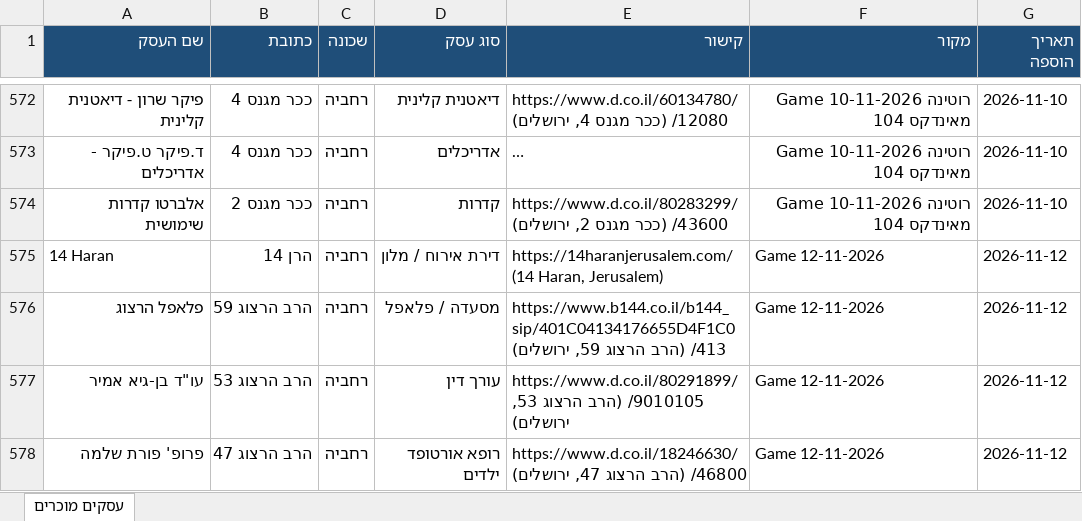
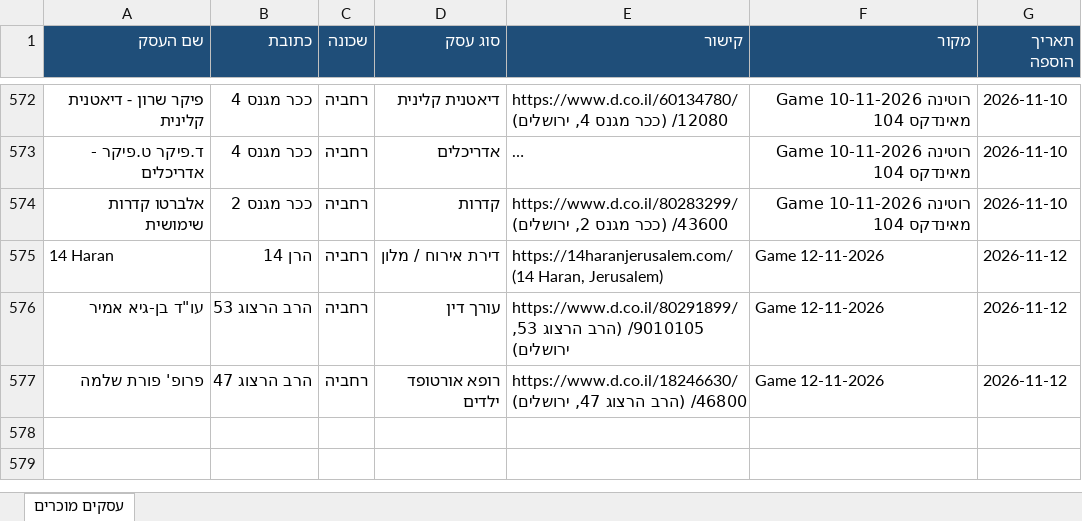
Before and after one commit to urbandetective007/Final_Project, an Excel workbook: known_businesses/known_businesses.xlsx, sheet עסקים מוכרים, drawn as a sheet; only a part is shown, gaps mark what is left out; long unchanged cells end in …; values as stored, in another font and other column widths than the file's, no borders; the diff names each change by its address in the sheet, - before the commit and + after, or states it on an @@ line.

```diff
--- a/known_businesses/known_businesses.xlsx (sheet עסקים מוכרים)
+++ b/known_businesses/known_businesses.xlsx (sheet עסקים מוכרים)
-row 576: פלאפל הרצוג | הרב הרצוג 59 | רחביה | מסעדה / פלאפל | https://www.b144.co.il/b144_sip/401C04134176655D4F1C0413/ (הרב הרצוג 59, ירושלים) | Game 12-11-2026 | 2026-11-12
```
Also changed, not shown: report_12_11_2026.xlsx.
